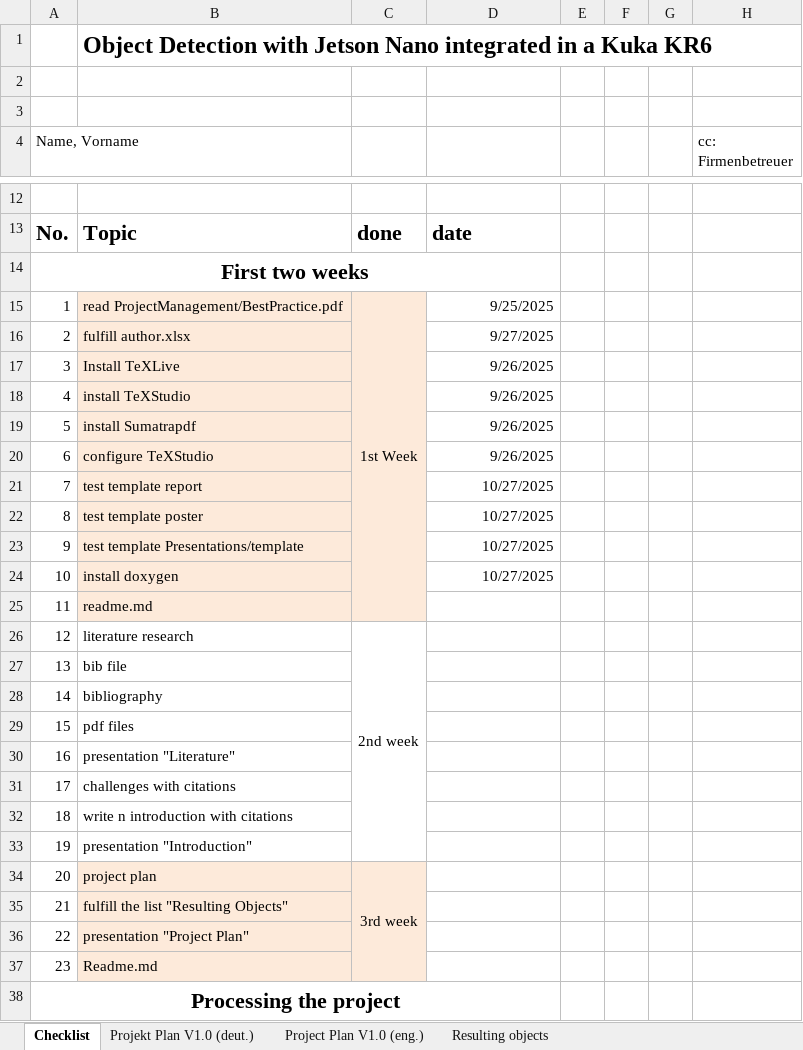
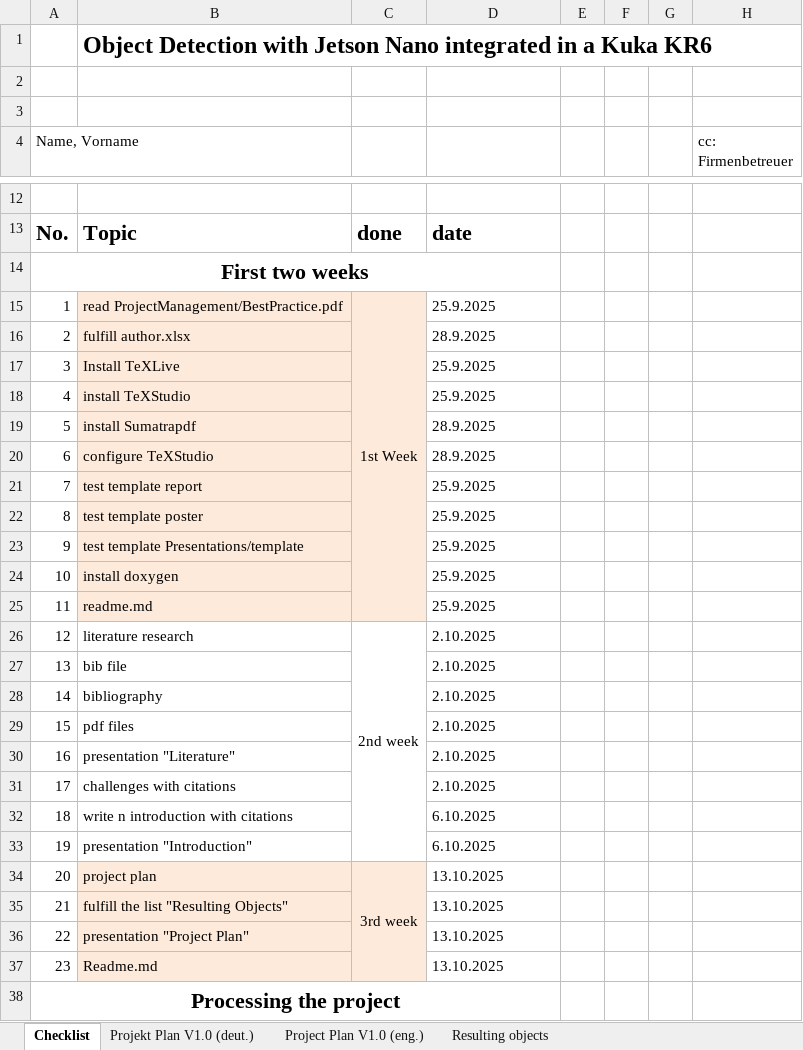
Before and after one commit to ssid1998/jetson-license-plate-entry-exit-system, an Excel workbook: ProjectManagement/Checklist.xlsx, sheet Checklist, drawn as a sheet; only a part is shown, gaps mark what is left out; values as stored, in another font and other column widths than the file's, no borders; the diff covers the shown part only; the diff names each change by its address in the sheet, - before the commit and + after, or states it on an @@ line.

Commit message:
Checklist Milestones Update
Update the checkllst.xlsx file to include relevant dates for different milestones

```diff
--- a/ProjectManagement/Checklist.xlsx (sheet Checklist)
+++ b/ProjectManagement/Checklist.xlsx (sheet Checklist)
-D15: 9/25/2025
+D15: 25.9.2025
-D15:D24 alignment: right
+D15:D24 alignment: left
-D16: 9/27/2025
+D16: 28.9.2025
-D17:D18: 9/26/2025
+D17:D18: 25.9.2025
-D19:D20: 9/26/2025
+D19:D20: 28.9.2025
-D21:D24: 10/27/2025
+D21:D24: 25.9.2025
-D25: (empty)
+D25: 25.9.2025
-D26:D31: (empty)
+D26:D31: 2.10.2025
-D32:D33: (empty)
+D32:D33: 6.10.2025
-D34:D37: (empty)
+D34:D37: 13.10.2025
```
Also changed, not shown: 11 edited cells elsewhere in this sheet, charts or pictures.
